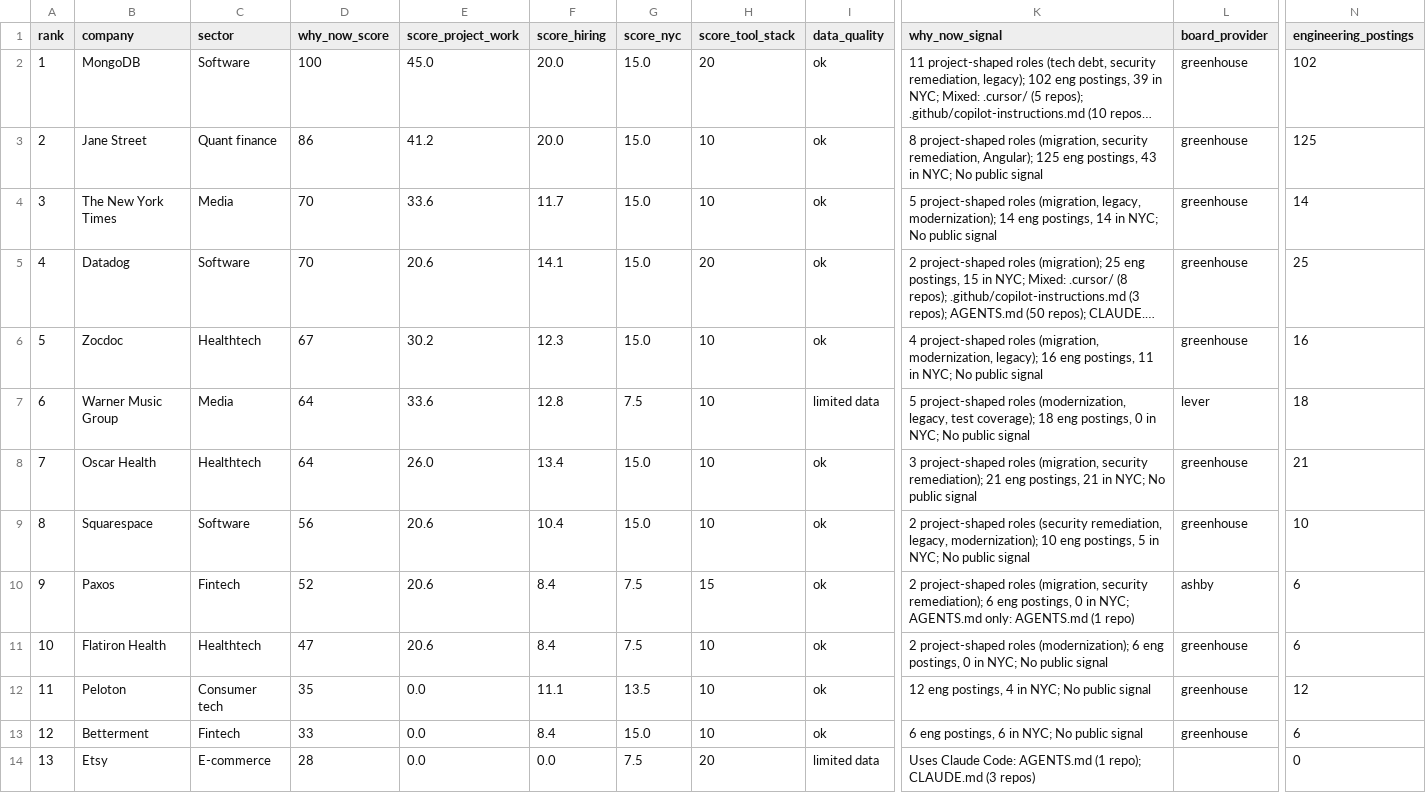
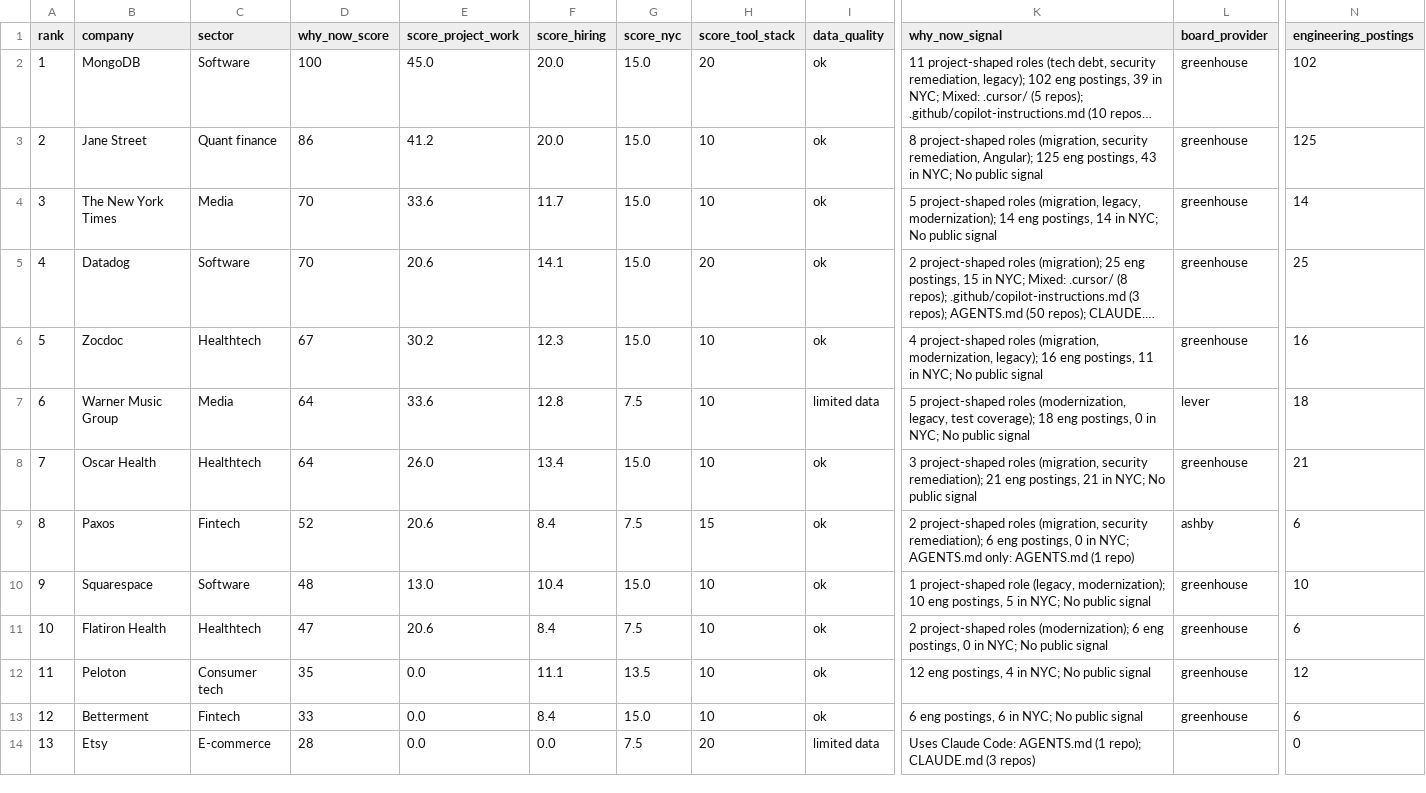
Before and after one commit to giuliapiller/nyc-prospecting-agent, a CSV file: output/phase3_ranked.csv, drawn as a sheet; only a part is shown, gaps mark what is left out; long unchanged cells end in …; removed rows and columns are numbered as before the commit, all else as after; rows hold the shown columns only; the diff names each change by its address in the sheet, - before the commit and + after, or states it on an @@ line.

```diff
--- a/output/phase3_ranked.csv
+++ b/output/phase3_ranked.csv
-row 9: 8 | Squarespace | Software | 56 | 20.6 | 10.4 | 15.0 | 10 | ok | 2 project-shaped roles (security remediation, legacy, modernization); 10 eng postings, 5 in NYC; No public signal | greenhouse | 10
@@ column A (rank) renumbered in row 9 @@
+row 10: 9 | Squarespace | Software | 48 | 13.0 | 10.4 | 15.0 | 10 | ok | 1 project-shaped role (legacy, modernization); 10 eng postings, 5 in NYC; No public signal | greenhouse | 10
```
Also changed, not shown: 1 other file.
